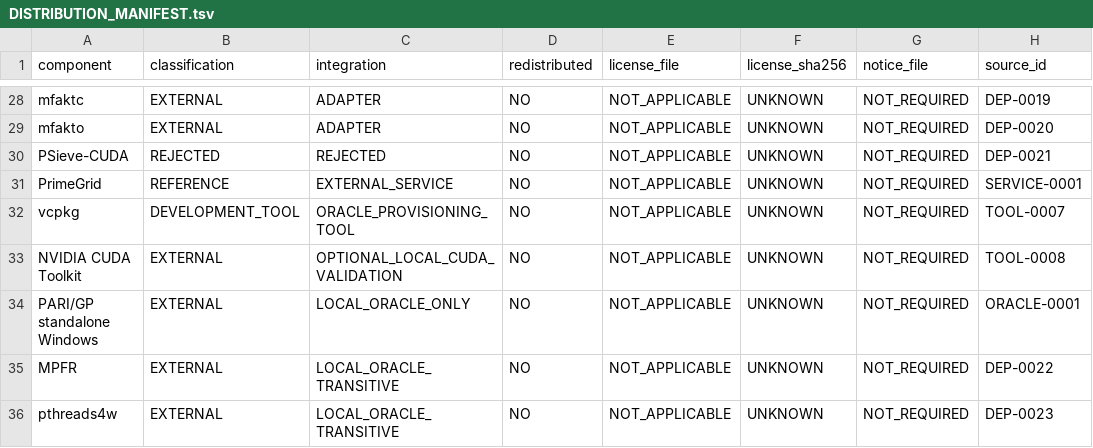
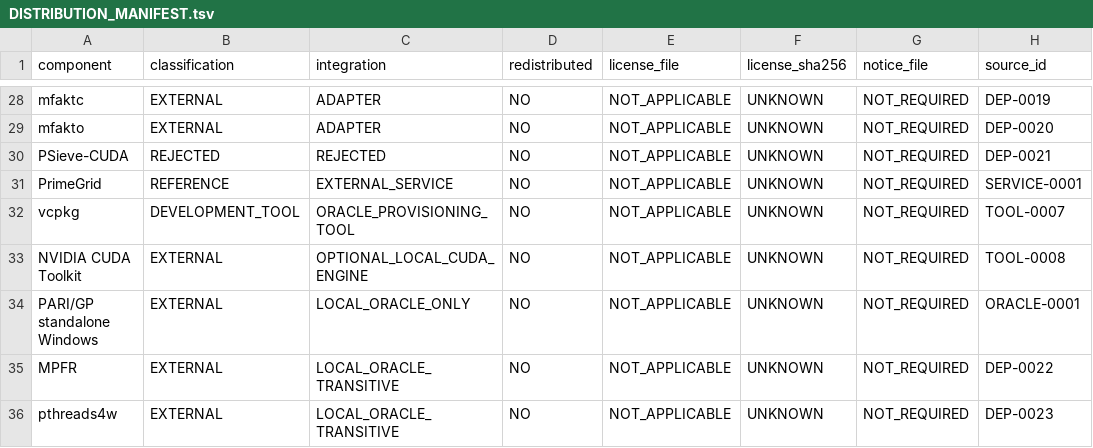
Before and after one commit to SashaLempers/PrimeForge, a TSV file: licenses/DISTRIBUTION_MANIFEST.tsv, drawn as a sheet; only a part is shown, gaps mark what is left out.

```diff
--- a/licenses/DISTRIBUTION_MANIFEST.tsv
+++ b/licenses/DISTRIBUTION_MANIFEST.tsv
@@ -32,3 +32,3 @@ PrimeGrid	REFERENCE	EXTERNAL_SERVICE	NO	NOT_APPLICABLE	UNKNOWN	NOT_REQUIRED	SERV
 vcpkg	DEVELOPMENT_TOOL	ORACLE_PROVISIONING_TOOL	NO	NOT_APPLICABLE	UNKNOWN	NOT_REQUIRED	TOOL-0007
-NVIDIA CUDA Toolkit	EXTERNAL	OPTIONAL_LOCAL_CUDA_VALIDATION	NO	NOT_APPLICABLE	UNKNOWN	NOT_REQUIRED	TOOL-0008
+NVIDIA CUDA Toolkit	EXTERNAL	OPTIONAL_LOCAL_CUDA_ENGINE	NO	NOT_APPLICABLE	UNKNOWN	NOT_REQUIRED	TOOL-0008
 PARI/GP standalone Windows	EXTERNAL	LOCAL_ORACLE_ONLY	NO	NOT_APPLICABLE	UNKNOWN	NOT_REQUIRED	ORACLE-0001
```
Also changed, not shown: CLAIMS.tsv, 14 other files.
